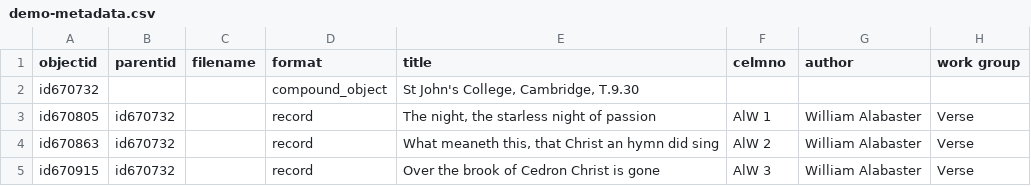
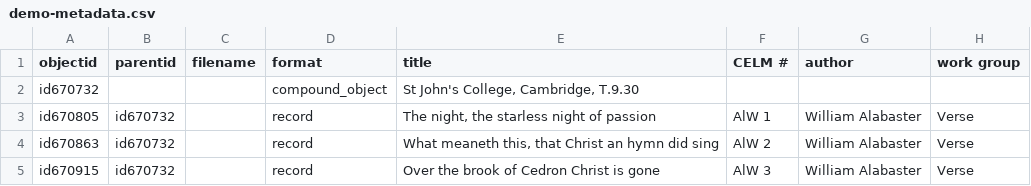
Before and after one commit to dthomas-folger/celm-cb-demo, a CSV file: _data/demo-metadata.csv, drawn as a sheet; only a part is shown; the diff names each change by its address in the sheet, - before the commit and + after, or states it on an @@ line.

Commit message:
Reupload metadata... again

```diff
--- a/_data/demo-metadata.csv
+++ b/_data/demo-metadata.csv
-F1: celmno
+F1: CELM #
```
